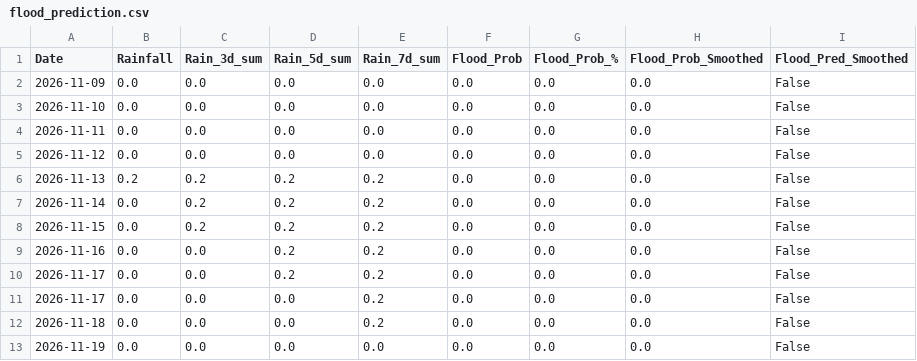
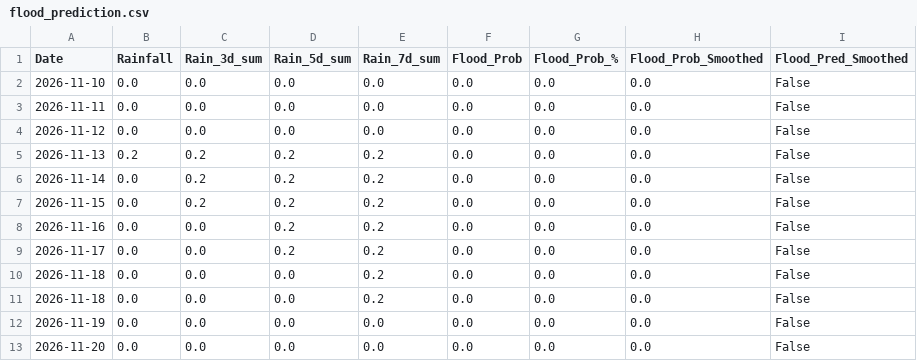
Before and after one commit to kgyb02/Matsya-Flood-detector, a CSV file: backend/csv_generator/flood_prediction.csv, drawn as a sheet.

```diff
--- a/backend/csv_generator/flood_prediction.csv
+++ b/backend/csv_generator/flood_prediction.csv
@@ -1,3 +1,2 @@
 Date,Rainfall,Rain_3d_sum,Rain_5d_sum,Rain_7d_sum,Flood_Prob,Flood_Prob_%,Flood_Prob_Smoothed,Flood_Pred_Smoothed
-2026-11-09,0.0,0.0,0.0,0.0,0.0,0.0,0.0,False
 2026-11-10,0.0,0.0,0.0,0.0,0.0,0.0,0.0,False
@@ -10,4 +9,5 @@ Date,Rainfall,Rain_3d_sum,Rain_5d_sum,Rain_7d_sum,Flood_Prob,Flood_Prob_%,Flood_
 2026-11-17,0.0,0.0,0.2,0.2,0.0,0.0,0.0,False
-2026-11-17,0.0,0.0,0.0,0.2,0.0,0.0,0.0,False
+2026-11-18,0.0,0.0,0.0,0.2,0.0,0.0,0.0,False
 2026-11-18,0.0,0.0,0.0,0.2,0.0,0.0,0.0,False
 2026-11-19,0.0,0.0,0.0,0.0,0.0,0.0,0.0,False
+2026-11-20,0.0,0.0,0.0,0.0,0.0,0.0,0.0,False
```
Also changed, not shown: backend/flood_detector/flood_forecast.csv, 3 other files.
